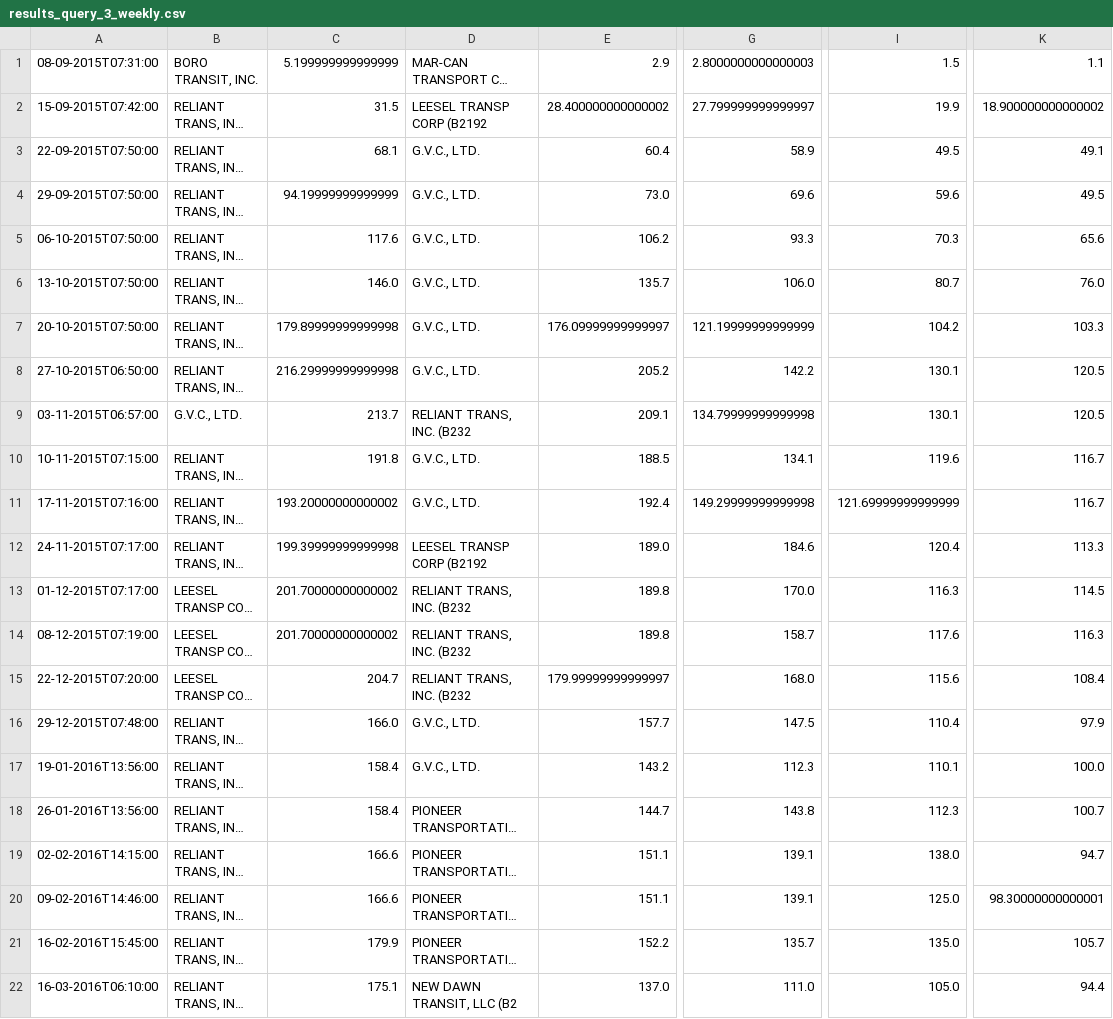
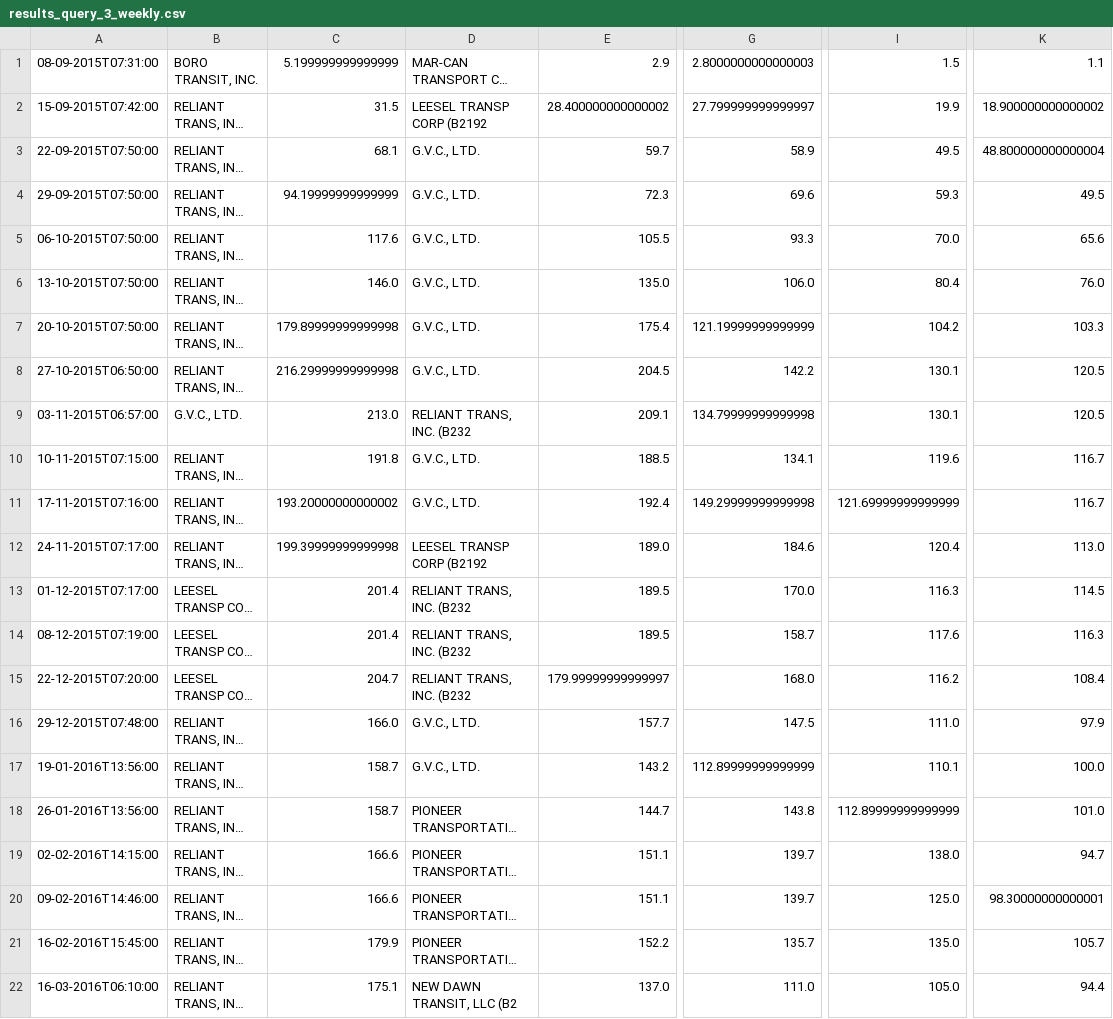
Before and after one commit to stirperichard/StormBus, a CSV file: src/main/resources/results_query_3_weekly.csv, drawn as a sheet; only a part is shown, gaps mark what is left out; long unchanged cells end in …; the diff covers the shown part only; the diff names each change by its address in the sheet, - before the commit and + after, or states it on an @@ line.

```diff
--- a/src/main/resources/results_query_3_weekly.csv
+++ b/src/main/resources/results_query_3_weekly.csv
-E3: 60.4
+E3: 59.7
-K3: 49.1
+K3: 48.800000000000004
-E4: 73.0
+E4: 72.3
-I4: 59.6
+I4: 59.3
-E5: 106.2
+E5: 105.5
-I5: 70.3
+I5: 70.0
-E6: 135.7
+E6: 135.0
-I6: 80.7
+I6: 80.4
-E7: 176.09999999999997
+E7: 175.4
-E8: 205.2
+E8: 204.5
-C9: 213.7
+C9: 213.0
-K12: 113.3
+K12: 113.0
-C13:C14: 201.70000000000002
+C13:C14: 201.4
-E13:E14: 189.8
+E13:E14: 189.5
-I15: 115.6
+I15: 116.2
-I16: 110.4
+I16: 111.0
-C17:C18: 158.4
+C17:C18: 158.7
-G17: 112.3
+G17: 112.89999999999999
-I18: 112.3
+I18: 112.89999999999999
-K18: 100.7
+K18: 101.0
-G19:G20: 139.1
+G19:G20: 139.7
```
Also changed, not shown: 15 added rows elsewhere in this file, 6 other files.
